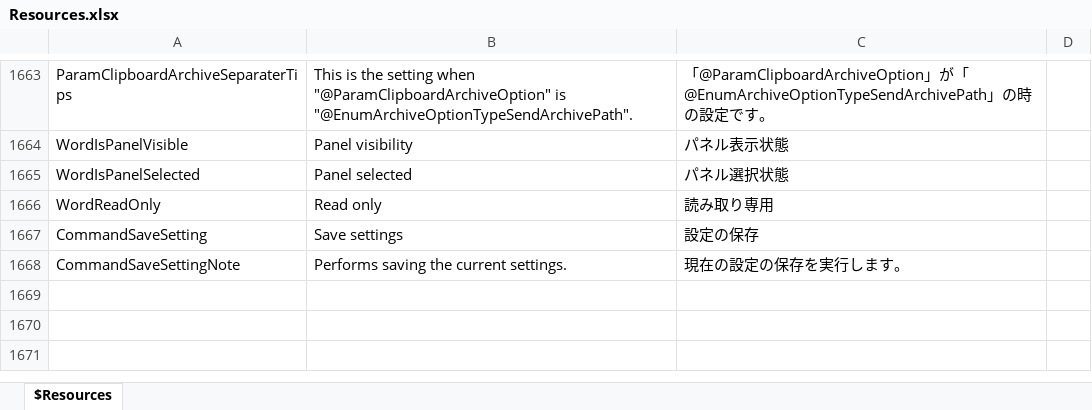
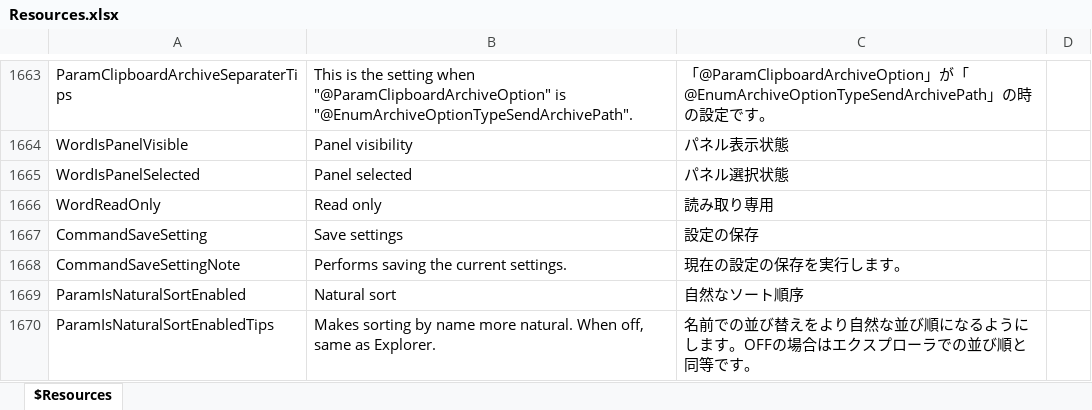
Before and after one commit to karma-sun/neeview, an Excel workbook: Language/Resources.xlsx, sheet $Resources, drawn as a sheet; only a part is shown, gaps mark what is left out; values as stored, in another font and other column widths than the file's, no borders; the diff names each change by its address in the sheet, - before the commit and + after, or states it on an @@ line.

```diff
--- a/Language/Resources.xlsx (sheet $Resources)
+++ b/Language/Resources.xlsx (sheet $Resources)
+row 1669: ParamIsNaturalSortEnabled | Natural sort | 自然なソート順序
+row 1670: ParamIsNaturalSortEnabledTips | Makes sorting by name more natural. When off, same as Explorer. | 名前での並び替えをより自然な並び順になるようにします。OFFの場合はエクスプローラでの並び順と同等です。
```
Also changed, not shown: 12 other files.
